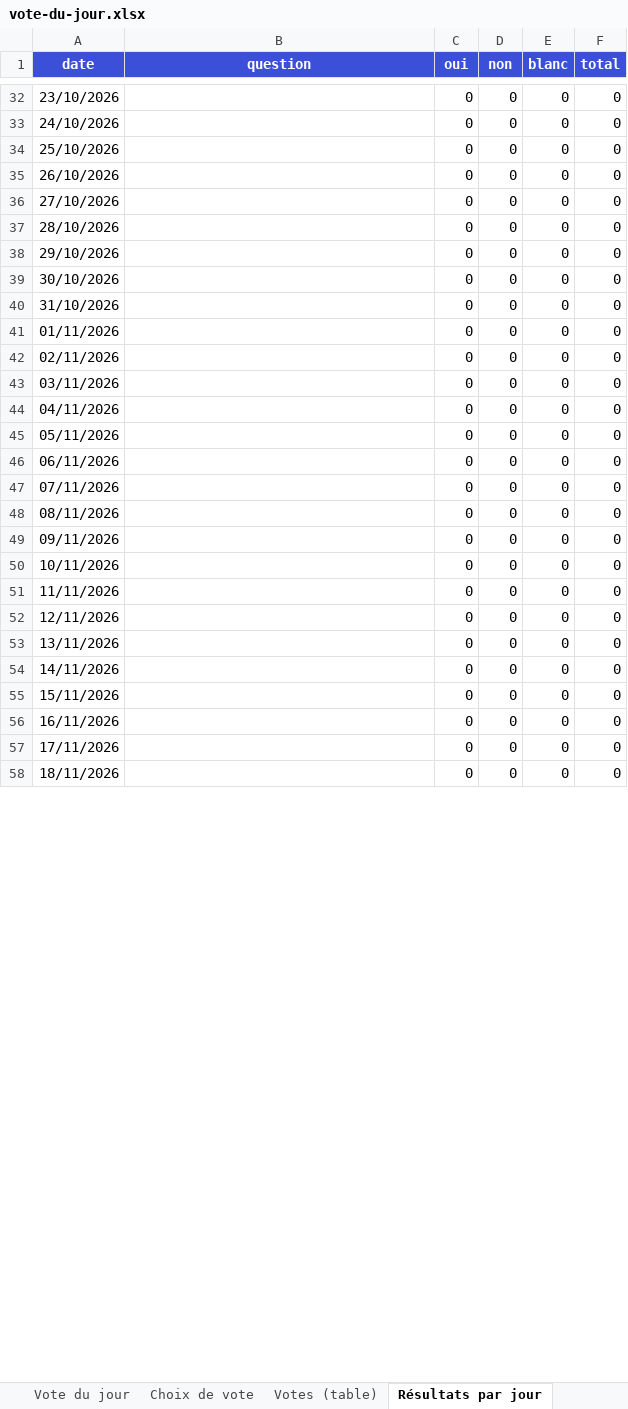
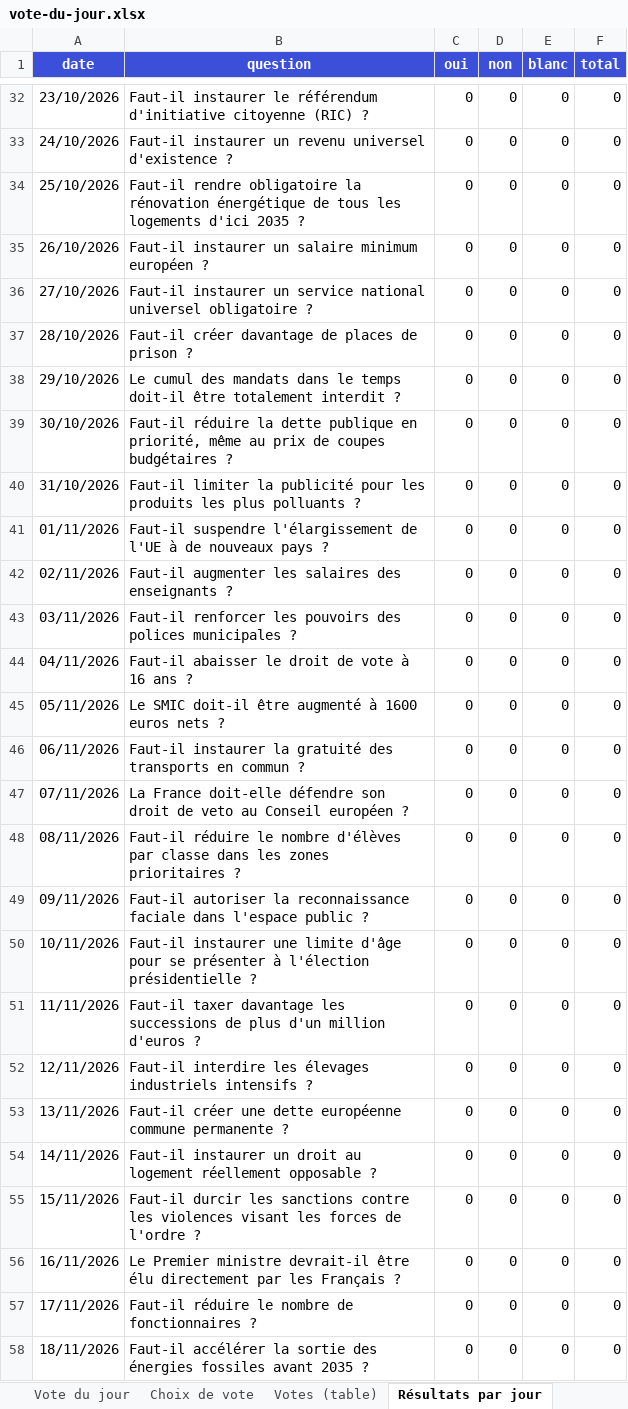
Before and after one commit to Lucasnova24/Vote27, an Excel workbook: docs/database/vote-du-jour.xlsx, sheet Résultats par jour, drawn as a sheet; only a part is shown, gaps mark what is left out; values as stored, in another font and other column widths than the file's, no borders; the diff covers the shown part only; the diff names each change by its address in the sheet, - before the commit and + after, or states it on an @@ line.

```diff
--- a/docs/database/vote-du-jour.xlsx (sheet Résultats par jour)
+++ b/docs/database/vote-du-jour.xlsx (sheet Résultats par jour)
-B32 (question): (empty)
+B32 (question): Faut-il instaurer le référendum d'initiative citoyenne (RIC) ?
-B33 (question): (empty)
+B33 (question): Faut-il instaurer un revenu universel d'existence ?
-B34 (question): (empty)
+B34 (question): Faut-il rendre obligatoire la rénovation énergétique de tous les logements d'ici 2035 ?
-B35 (question): (empty)
+B35 (question): Faut-il instaurer un salaire minimum européen ?
-B36 (question): (empty)
+B36 (question): Faut-il instaurer un service national universel obligatoire ?
-B37 (question): (empty)
+B37 (question): Faut-il créer davantage de places de prison ?
-B38 (question): (empty)
+B38 (question): Le cumul des mandats dans le temps doit-il être totalement interdit ?
-B39 (question): (empty)
+B39 (question): Faut-il réduire la dette publique en priorité, même au prix de coupes budgétaires ?
-B40 (question): (empty)
+B40 (question): Faut-il limiter la publicité pour les produits les plus polluants ?
-B41 (question): (empty)
+B41 (question): Faut-il suspendre l'élargissement de l'UE à de nouveaux pays ?
-B42 (question): (empty)
+B42 (question): Faut-il augmenter les salaires des enseignants ?
-B43 (question): (empty)
+B43 (question): Faut-il renforcer les pouvoirs des polices municipales ?
-B44 (question): (empty)
+B44 (question): Faut-il abaisser le droit de vote à 16 ans ?
-B45 (question): (empty)
+B45 (question): Le SMIC doit-il être augmenté à 1600 euros nets ?
-B46 (question): (empty)
+B46 (question): Faut-il instaurer la gratuité des transports en commun ?
-B47 (question): (empty)
+B47 (question): La France doit-elle défendre son droit de veto au Conseil européen ?
-B48 (question): (empty)
+B48 (question): Faut-il réduire le nombre d'élèves par classe dans les zones prioritaires ?
-B49 (question): (empty)
+B49 (question): Faut-il autoriser la reconnaissance faciale dans l'espace public ?
-B50 (question): (empty)
+B50 (question): Faut-il instaurer une limite d'âge pour se présenter à l'élection présidentielle ?
-B51 (question): (empty)
+B51 (question): Faut-il taxer davantage les successions de plus d'un million d'euros ?
-B52 (question): (empty)
+B52 (question): Faut-il interdire les élevages industriels intensifs ?
-B53 (question): (empty)
+B53 (question): Faut-il créer une dette européenne commune permanente ?
-B54 (question): (empty)
+B54 (question): Faut-il instaurer un droit au logement réellement opposable ?
-B55 (question): (empty)
+B55 (question): Faut-il durcir les sanctions contre les violences visant les forces de l'ordre ?
-B56 (question): (empty)
+B56 (question): Le Premier ministre devrait-il être élu directement par les Français ?
-B57 (question): (empty)
+B57 (question): Faut-il réduire le nombre de fonctionnaires ?
-B58 (question): (empty)
+B58 (question): Faut-il accélérer la sortie des énergies fossiles avant 2035 ?
```
Also changed, not shown: 192 edited cells elsewhere in this sheet, sheet Vote du jour, sheet Lisez-moi.
